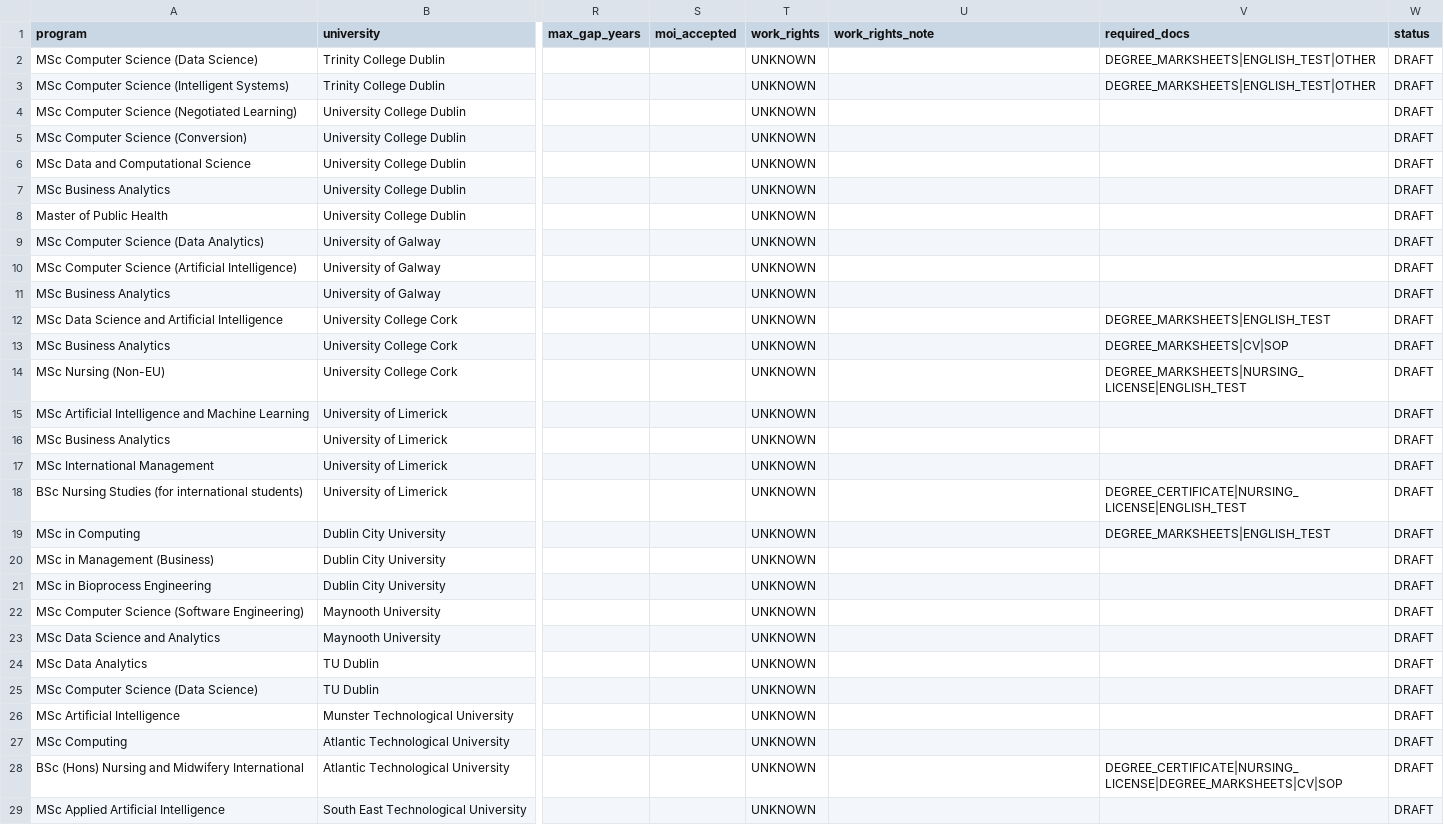
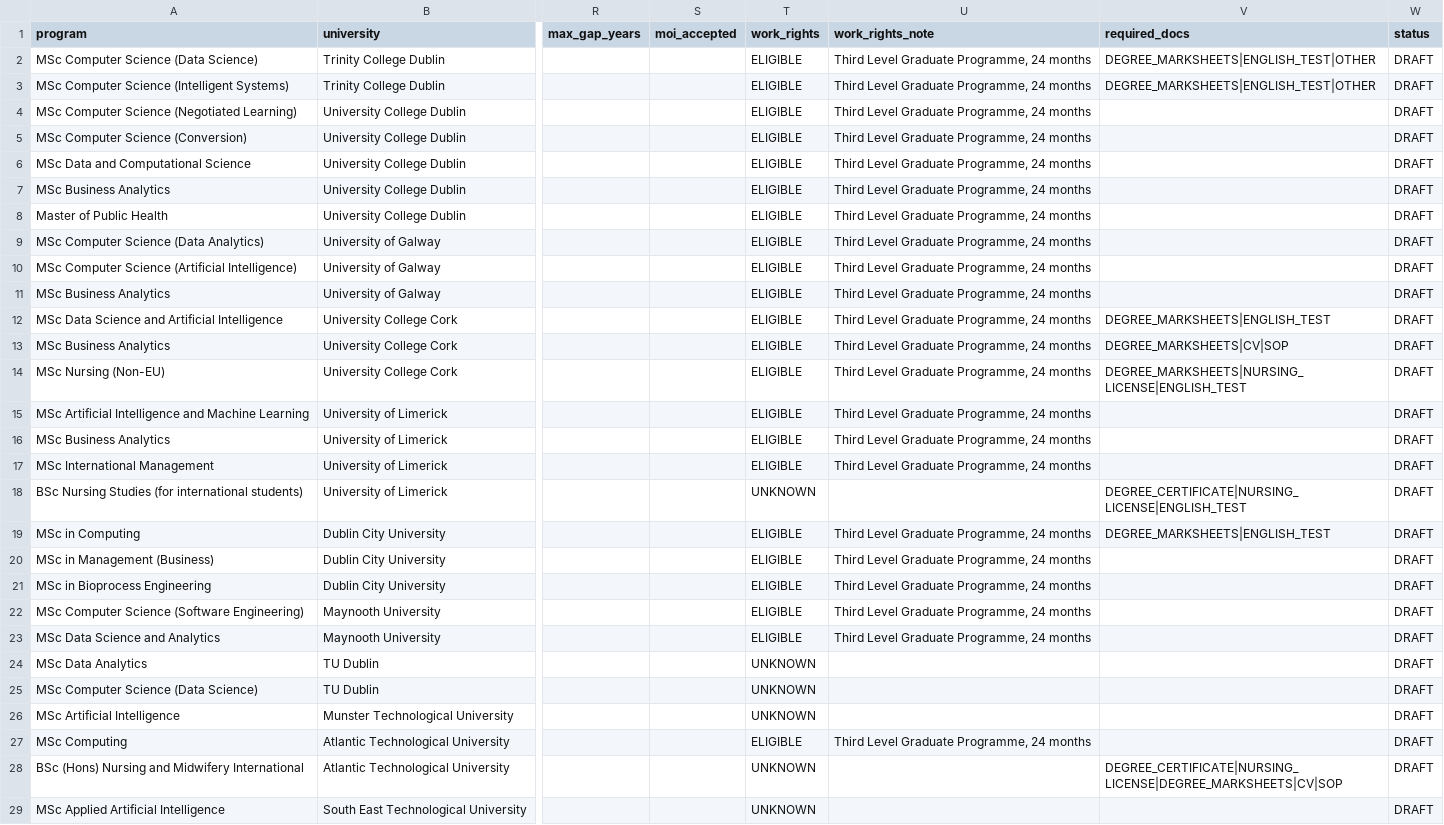
Before and after one commit to sreejith-medcity/study-abroad-new, a CSV file: catalogue/ireland.csv, drawn as a sheet; only a part is shown, gaps mark what is left out; the diff covers the shown part only; the diff names each change by its address in the sheet, - before the commit and + after, or states it on an @@ line.

```diff
--- a/catalogue/ireland.csv
+++ b/catalogue/ireland.csv
-T2:T17 (work_rights): UNKNOWN
+T2:T17 (work_rights): ELIGIBLE
-U2:U17 (work_rights_note): (empty)
+U2:U17 (work_rights_note): Third Level Graduate Programme, 24 months
-T19:T23 (work_rights): UNKNOWN
+T19:T23 (work_rights): ELIGIBLE
-U19:U23 (work_rights_note): (empty)
+U19:U23 (work_rights_note): Third Level Graduate Programme, 24 months
-T27 (work_rights): UNKNOWN
+T27 (work_rights): ELIGIBLE
-U27 (work_rights_note): (empty)
+U27 (work_rights_note): Third Level Graduate Programme, 24 months
```
Also changed, not shown: 8 edited cells elsewhere in this file, catalogue/australia.csv, catalogue/canada2.csv, 11 other files.
